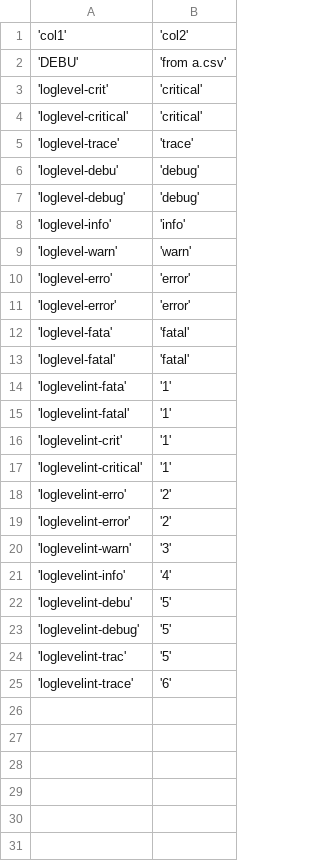
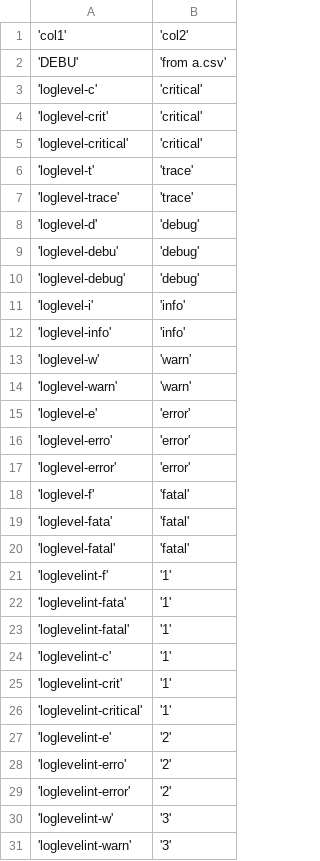
Before and after one commit to shk3bq4d/stdenv, a CSV file: gt/a.csv, drawn as a sheet; only a part is shown; the shorter side is filled out with more unchanged rows; the diff covers the shown part only; the diff names each change by its address in the sheet, - before the commit and + after, or states it on an @@ line.

Commit message:
auto commit Tue Jul 10 16:37:18 CEST 2018

```diff
--- a/gt/a.csv
+++ b/gt/a.csv
+row 3: 'loglevel-c' | 'critical'
+row 6: 'loglevel-t' | 'trace'
+row 8: 'loglevel-d' | 'debug'
+row 11: 'loglevel-i' | 'info'
+row 13: 'loglevel-w' | 'warn'
+row 15: 'loglevel-e' | 'error'
+row 18: 'loglevel-f' | 'fatal'
+row 21: 'loglevelint-f' | '1'
+row 24: 'loglevelint-c' | '1'
+row 27: 'loglevelint-e' | '2'
+row 30: 'loglevelint-w' | '3'
```
Also changed, not shown: 3 added rows elsewhere in this file.
